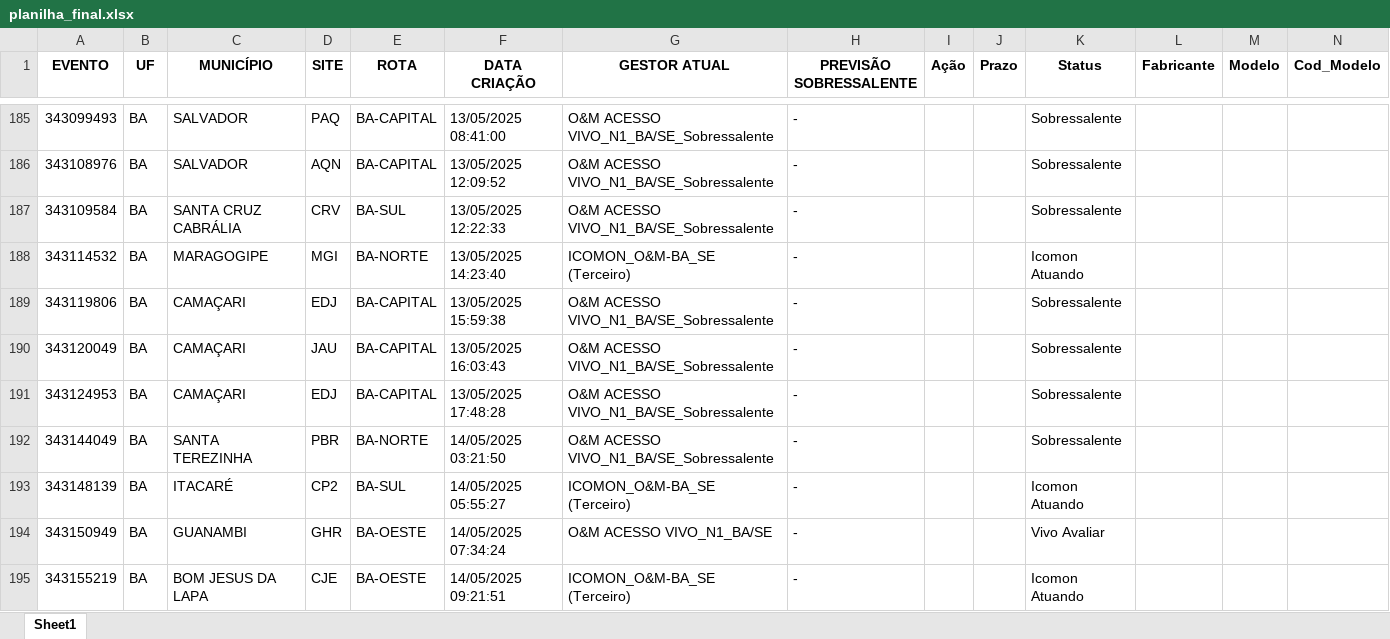
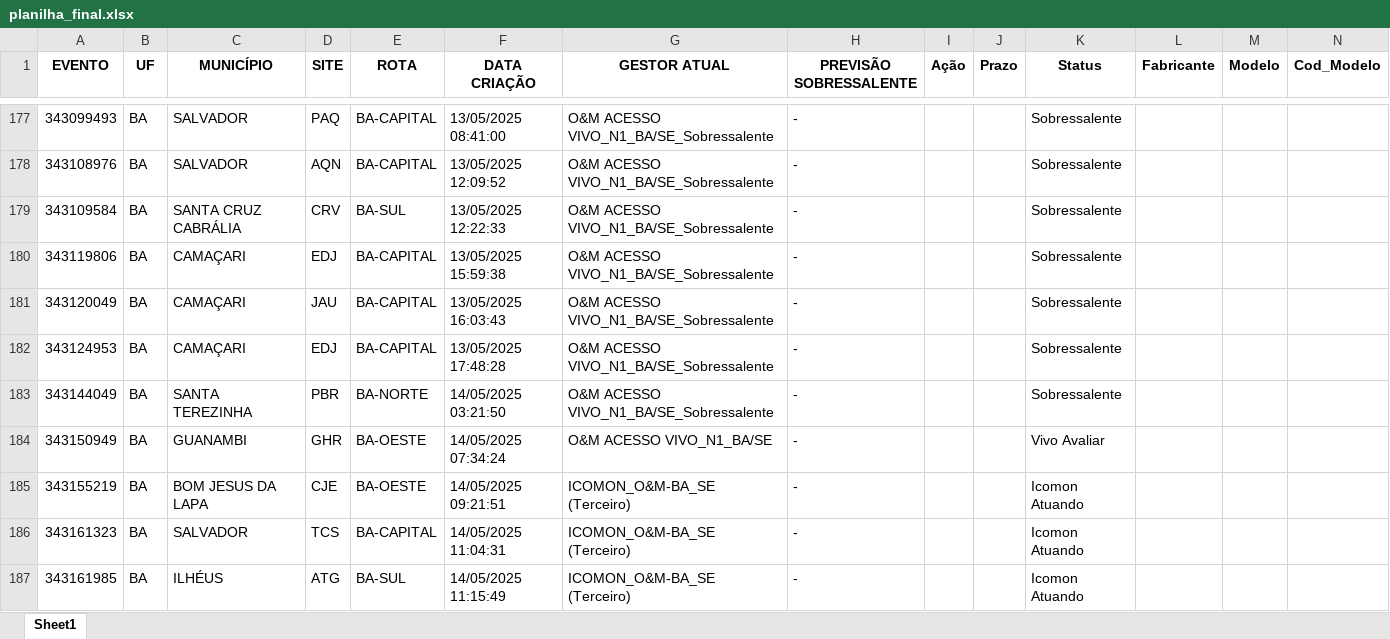
Before and after one commit to Gabsm02/teste, an Excel workbook: planilha_final.xlsx, sheet Sheet1, drawn as a sheet; only a part is shown, gaps mark what is left out; the shorter side is filled out with more unchanged rows; values as stored, in another font and other column widths than the file's, no borders; removed rows and columns are numbered as before the commit, all else as after; rows hold the shown columns only; the diff covers the shown part only; the diff names each change by its address in the sheet, - before the commit and + after, or states it on an @@ line.

```diff
--- a/planilha_final.xlsx (sheet Sheet1)
+++ b/planilha_final.xlsx (sheet Sheet1)
-row 188: 343114532 | BA | MARAGOGIPE | MGI | BA-NORTE | 13/05/2025 14:23:40 | ICOMON_O&M-BA_SE (Terceiro) | - |  |  | Icomon Atuando
-row 193: 343148139 | BA | ITACARÉ | CP2 | BA-SUL | 14/05/2025 05:55:27 | ICOMON_O&M-BA_SE (Terceiro) | - |  |  | Icomon Atuando
```
Also changed, not shown: 33 added rows, 19 removed rows and 12 edited cells elsewhere in this sheet, planilha_atualizada.xlsx, planilha_limpa.xlsx, 2 other files.
